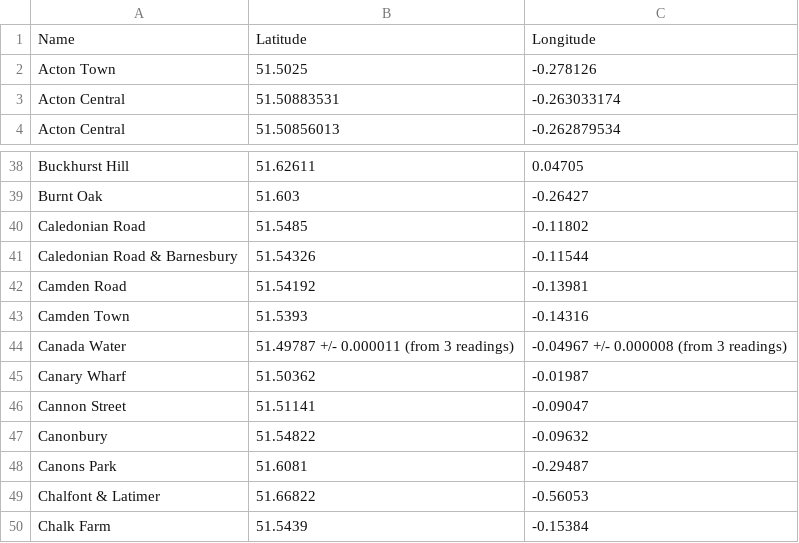
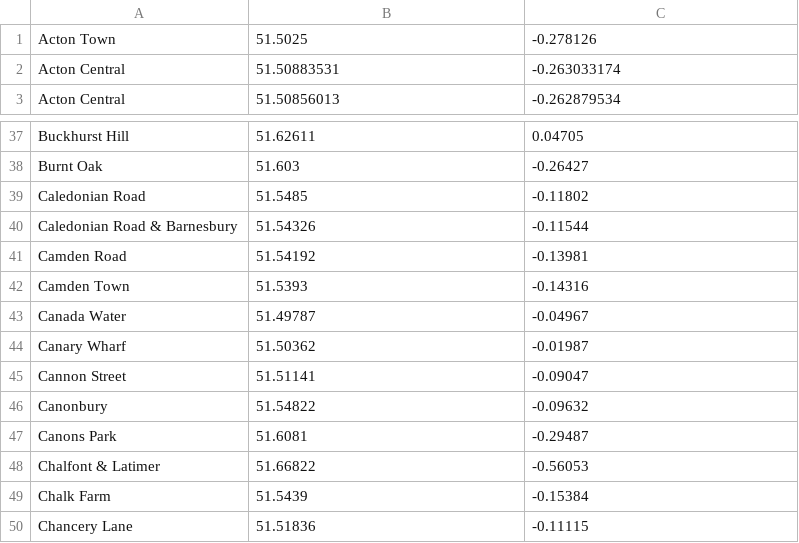
Before and after one commit to eldang/textgen-all-the-places, a CSV file: data/tube_stations_with_coords.csv, drawn as a sheet; only a part is shown, gaps mark what is left out; the shorter side is filled out with more unchanged rows.

```diff
--- a/data/tube_stations_with_coords.csv
+++ b/data/tube_stations_with_coords.csv
@@ -1,2 +1 @@
-Name,Latitude,Longitude
 Acton Town,51.5025,-0.278126
@@ -43,3 +42,3 @@ Camden Road,51.54192,-0.13981
 Camden Town,51.5393,-0.14316
-Canada Water,51.49787 +/- 0.000011 (from 3 readings),-0.04967 +/- 0.000008 (from 3 readings)
+Canada Water,51.49787,-0.04967
 Canary Wharf,51.50362,-0.01987
```
Also changed, not shown: 5 other files.
